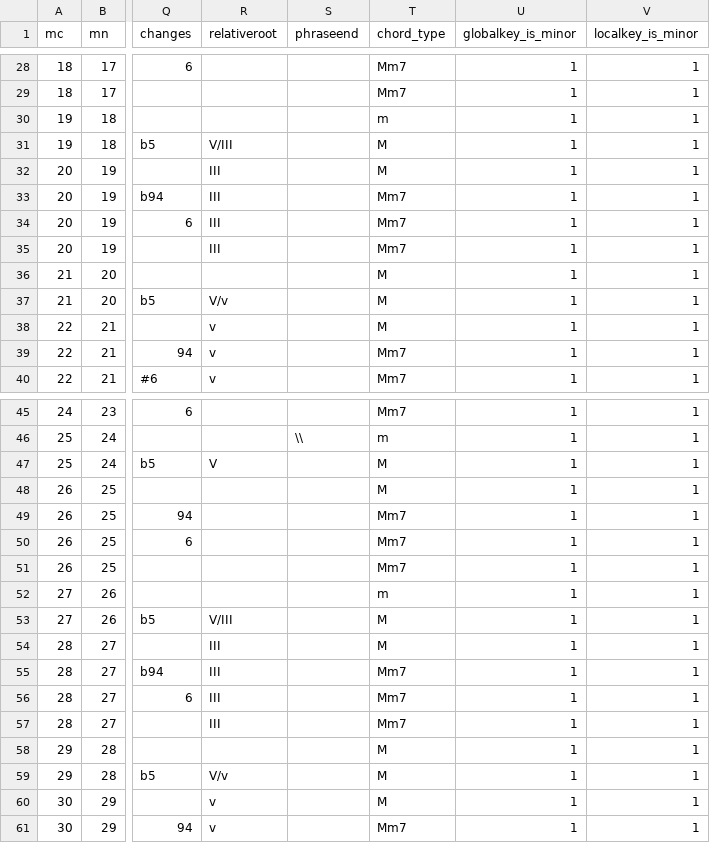
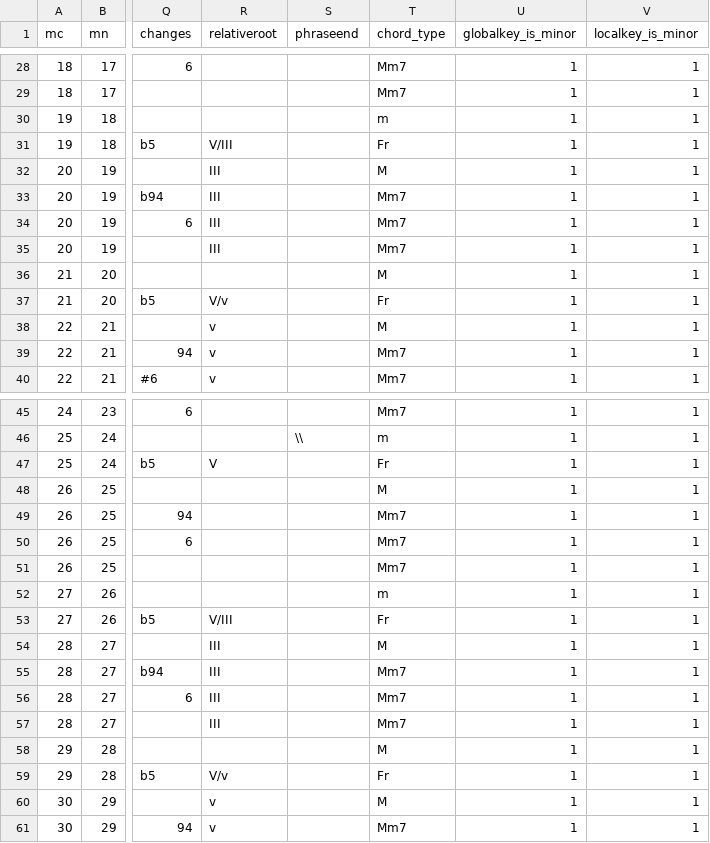
Before and after one commit to DCMLab/chopin_mazurkas, a TSV file: harmonies/BI105-2op30-2.tsv, drawn as a sheet; only a part is shown, gaps mark what is left out; the diff covers the shown part only; the diff names each change by its address in the sheet, - before the commit and + after, or states it on an @@ line.

```diff
--- a/harmonies/BI105-2op30-2.tsv
+++ b/harmonies/BI105-2op30-2.tsv
-T31 (chord_type): M
+T31 (chord_type): Fr
-T37 (chord_type): M
+T37 (chord_type): Fr
-T47 (chord_type): M
+T47 (chord_type): Fr
-T53 (chord_type): M
+T53 (chord_type): Fr
-T59 (chord_type): M
+T59 (chord_type): Fr
```
Also changed, not shown: 5 edited cells elsewhere in this file, harmonies/BI153-1op56-1.tsv, harmonies/BI153-3op56-3.tsv, 20 other files.
